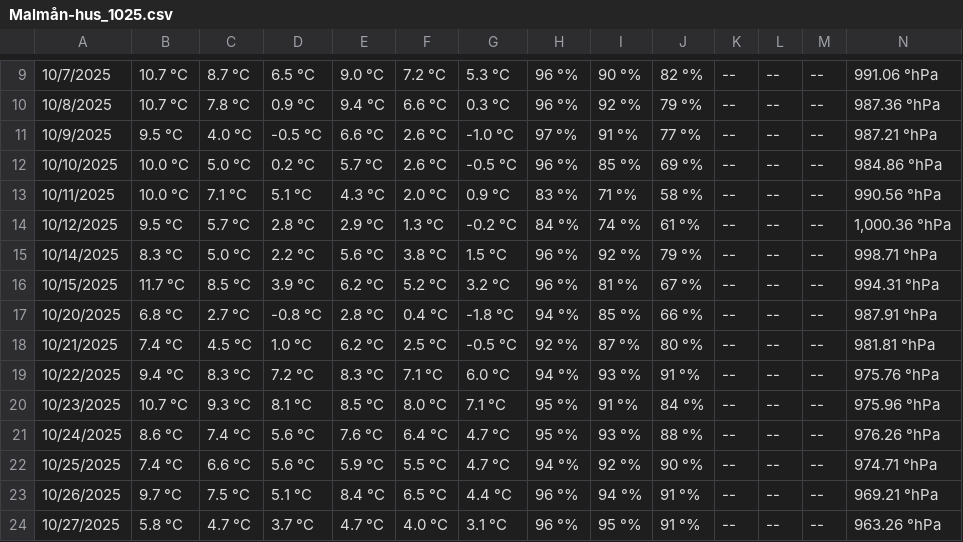
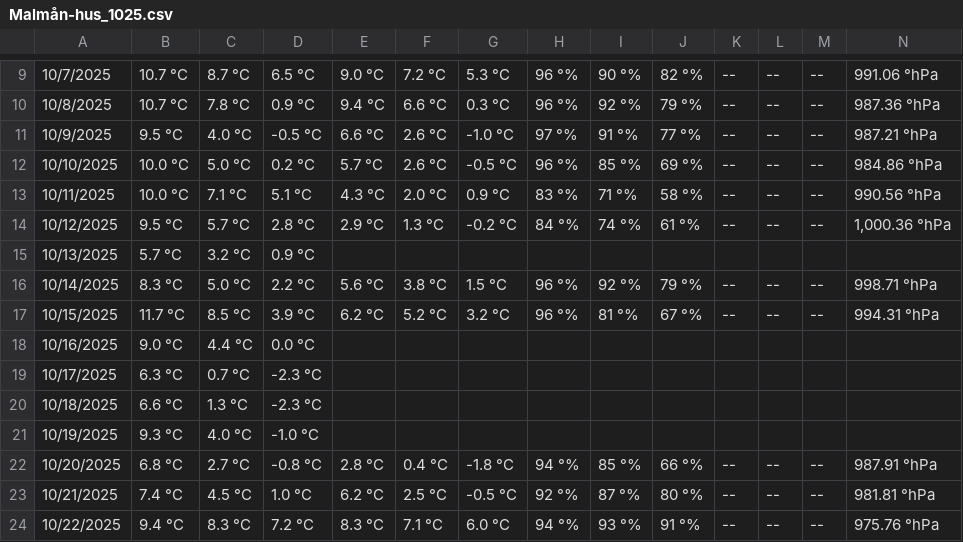
Before and after one commit to Pillmaster/WeerData-Analyse-Streamlit, a CSV file: data/Malmån-hus/Malmån-hus_1025.csv, drawn as a sheet; only a part is shown, gaps mark what is left out; the shorter side is filled out with more unchanged rows; rows hold the shown columns only; the diff names each change by its address in the sheet, - before the commit and + after, or states it on an @@ line.

Commit message:
Add files via upload

```diff
--- a/data/Malmån-hus/Malmån-hus_1025.csv
+++ b/data/Malmån-hus/Malmån-hus_1025.csv
+row 15: 10/13/2025 | 5.7 °C | 3.2 °C | 0.9 °C
+row 18: 10/16/2025 | 9.0 °C | 4.4 °C | 0.0 °C
+row 19: 10/17/2025 | 6.3 °C | 0.7 °C | -2.3 °C
+row 20: 10/18/2025 | 6.6 °C | 1.3 °C | -2.3 °C
+row 21: 10/19/2025 | 9.3 °C | 4.0 °C | -1.0 °C
```
